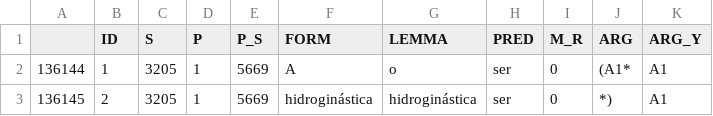
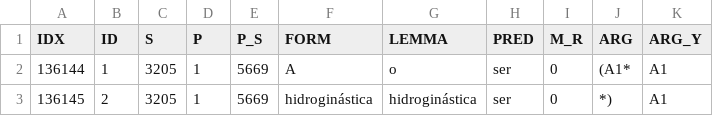
Before and after one commit to guilhermevarela/deep_srlbr, a CSV file: datasets/csvs/zhou_test.csv, drawn as a sheet; only a part is shown.

Commit message:
data transformation: problems with validation set

```diff
--- a/datasets/csvs/zhou_test.csv
+++ b/datasets/csvs/zhou_test.csv
@@ -1,2 +1,2 @@
-,ID,S,P,P_S,FORM,LEMMA,PRED,M_R,ARG,ARG_Y
+IDX,ID,S,P,P_S,FORM,LEMMA,PRED,M_R,ARG,ARG_Y
 136144,1,3205,1,5669,A,o,ser,0,(A1*,A1
```
Also changed, not shown: datasets/csvs/zhou_valid.csv, 16 other files.
